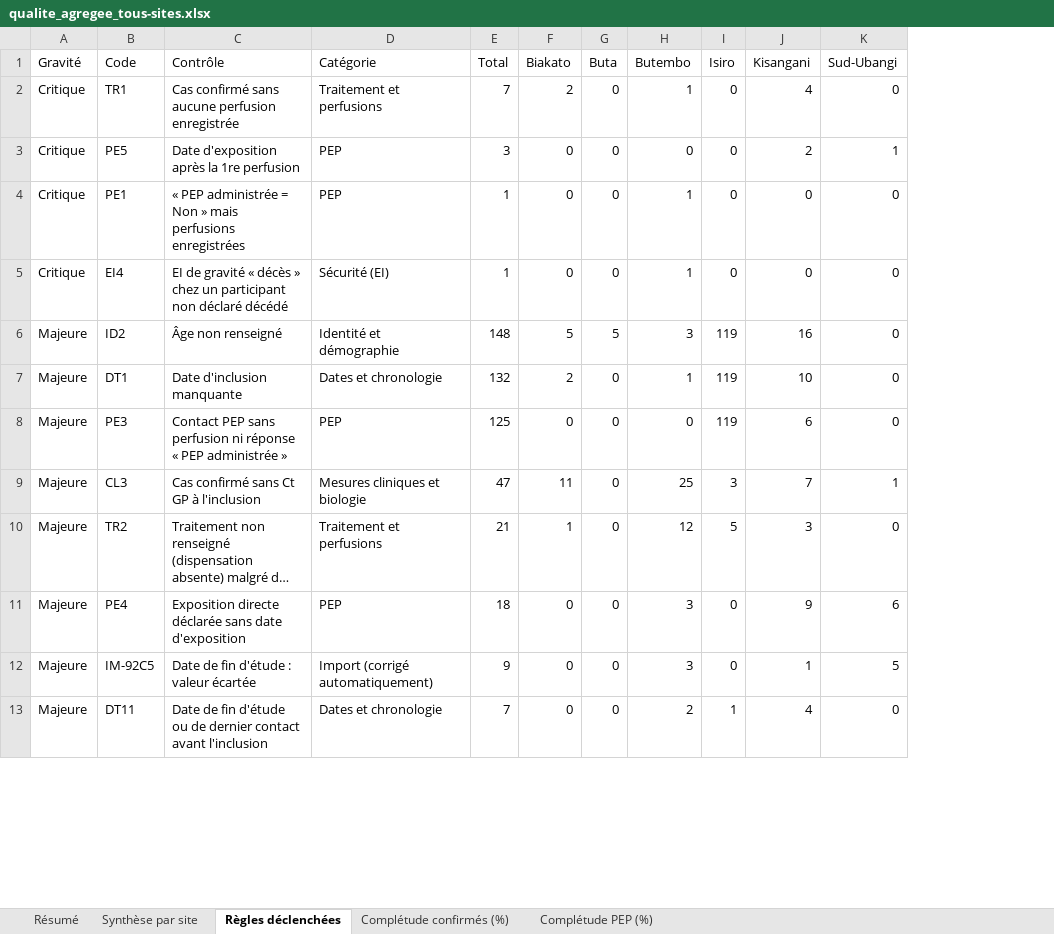
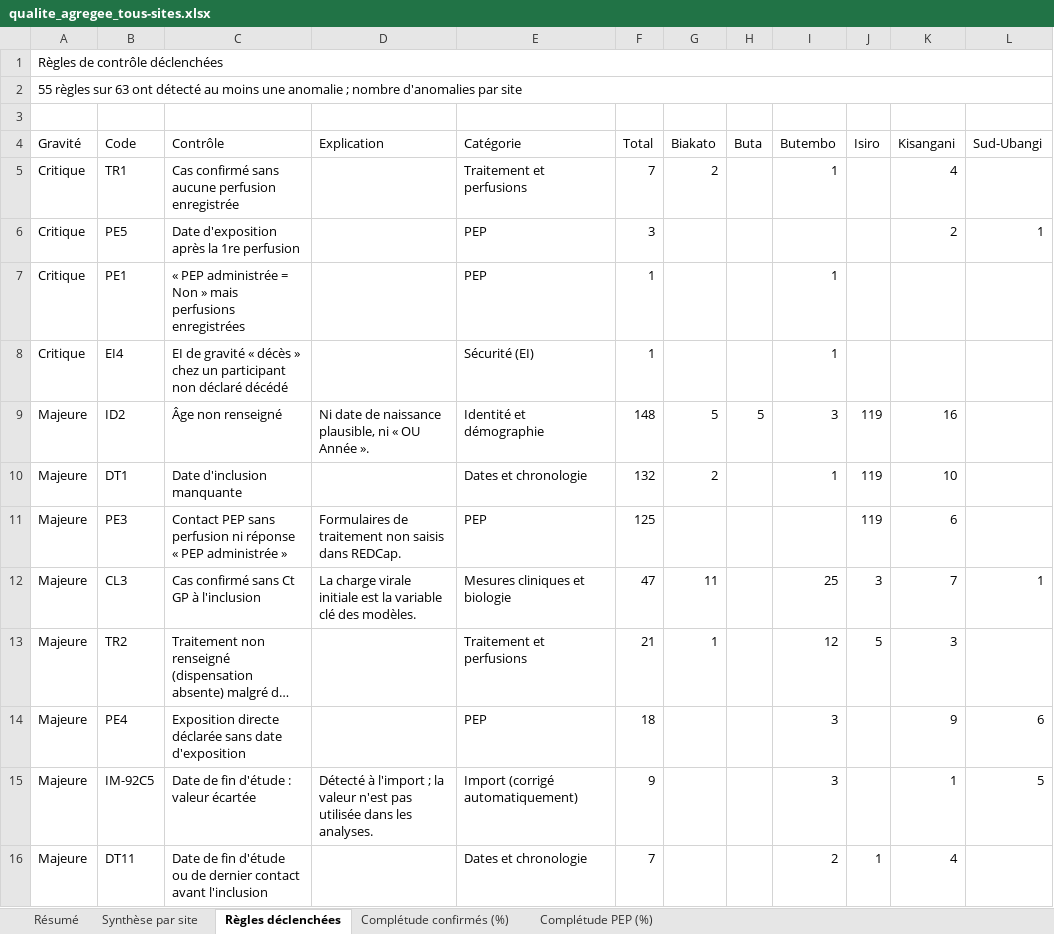
Before and after one commit to Ontshick/meuri-dashboard-public, an Excel workbook: telechargements/qualite_agregee_tous-sites.xlsx, sheet Règles déclenchées, drawn as a sheet; only a part is shown; long unchanged cells end in …; values as stored, in another font and other column widths than the file's, no cell formats; addresses are those after the commit; the diff covers the shown part only; the diff names each change by its address in the sheet, - before the commit and + after, or states it on an @@ line.

```diff
--- a/telechargements/qualite_agregee_tous-sites.xlsx (sheet Règles déclenchées)
+++ b/telechargements/qualite_agregee_tous-sites.xlsx (sheet Règles déclenchées)
+column D (Explication), rows 9-15: Ni date de naissance plausible, ni « OU Année ». |  | Formulaires de traitement non saisis dans REDCap. | La charge virale initiale est la variable clé des modèles. |  |  | Détecté à l'import ; la valeur n'est pas utilisée dans les analyses.
+row 1: Règles de contrôle déclenchées
+row 2: 55 règles sur 63 ont détecté au moins une anomalie ; nombre d'anomalies par site
+row 3: (empty)
-H5:H8 (Buta): 0
+H5:H8 (Buta): (empty)
-J5:J8 (Isiro): 0
+J5:J8 (Isiro): (empty)
-L5 (Sud-Ubangi): 0
+L5 (Sud-Ubangi): (empty)
-G6:G8 (Biakato): 0
+G6:G8 (Biakato): (empty)
-I6 (Butembo): 0
+I6 (Butembo): (empty)
-K7:K8 (Kisangani): 0
+K7:K8 (Kisangani): (empty)
-L7:L11 (Sud-Ubangi): 0
+L7:L11 (Sud-Ubangi): (empty)
-H10:H16 (Buta): 0
+H10:H16 (Buta): (empty)
-G11 (Biakato): 0
+G11 (Biakato): (empty)
-I11 (Butembo): 0
+I11 (Butembo): (empty)
-L13 (Sud-Ubangi): 0
+L13 (Sud-Ubangi): (empty)
-G14:G16 (Biakato): 0
+G14:G16 (Biakato): (empty)
-J14:J15 (Isiro): 0
+J14:J15 (Isiro): (empty)
-L16 (Sud-Ubangi): 0
+L16 (Sud-Ubangi): (empty)
```
Also changed, not shown: 181 edited cells elsewhere in this sheet, sheet Résumé, sheet Complétude PEP (%), sheet Synthèse par site, sheet Complétude confirmés (%), cell formats, telechargements/qualite_agregee_biakato.xlsx, telechargements/qualite_agregee_butembo.xlsx, 11 other files.
